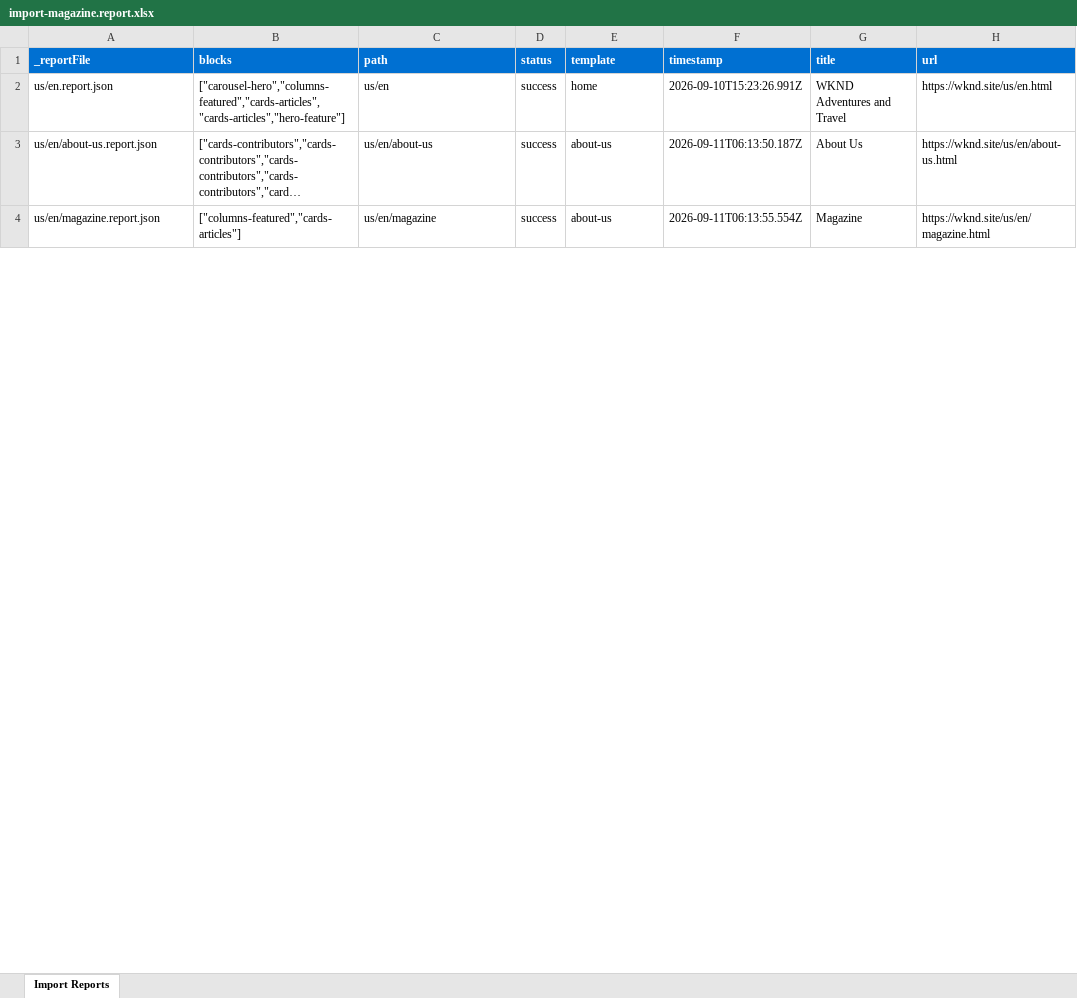
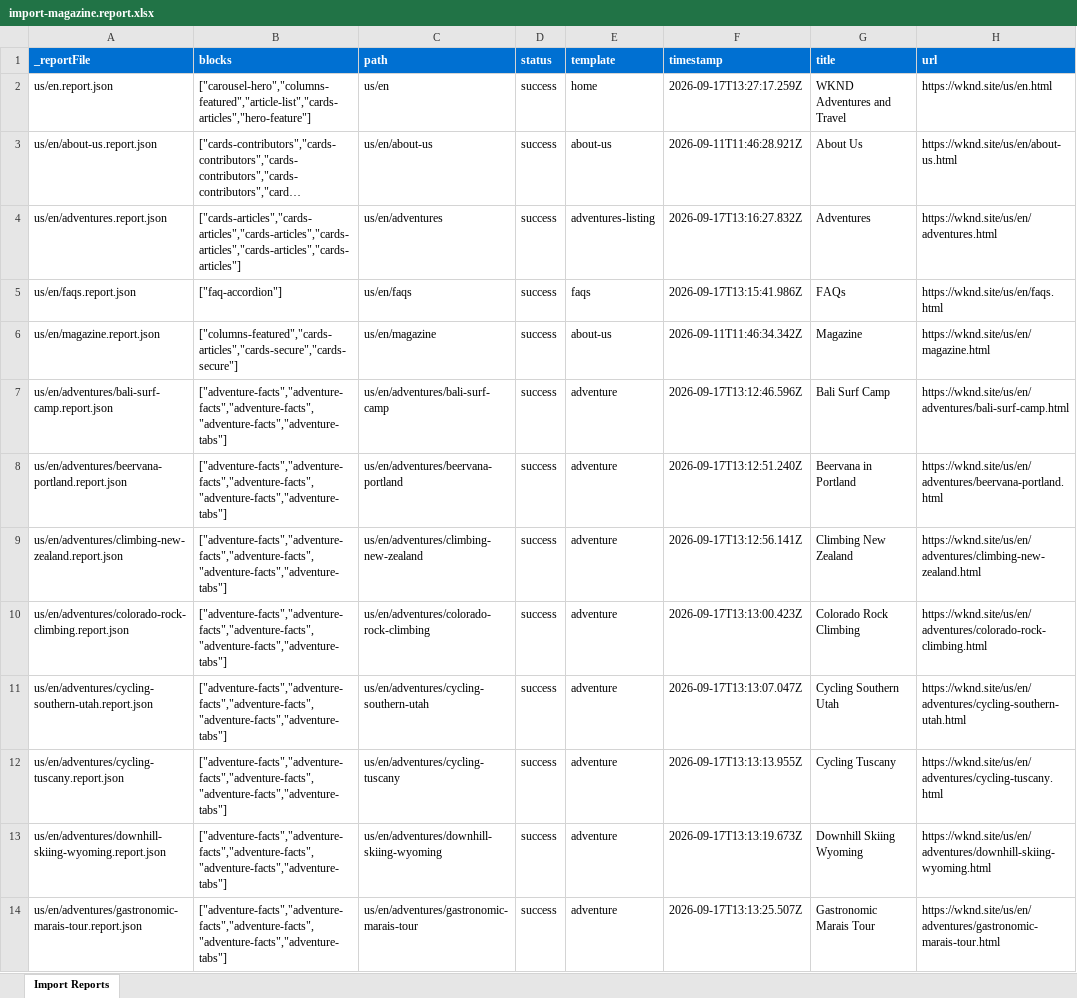
Before and after one commit to rpriyaraji/Rajalakshmi-EDS-Training, an Excel workbook: tools/importer/reports/import-magazine.report.xlsx, sheet Import Reports, drawn as a sheet; only a part is shown; long unchanged cells end in …; values as stored, in another font and other column widths than the file's, no borders; addresses are those after the commit; the diff covers the shown part only; the diff names each change by its address in the sheet, - before the commit and + after, or states it on an @@ line.

```diff
--- a/tools/importer/reports/import-magazine.report.xlsx (sheet Import Reports)
+++ b/tools/importer/reports/import-magazine.report.xlsx (sheet Import Reports)
-B2 (blocks): ["carousel-hero","columns-featured","cards-articles","cards-articles","hero-feature"]
+B2 (blocks): ["carousel-hero","columns-featured","article-list","cards-articles","hero-feature"]
-F2 (timestamp): 2026-09-10T15:23:26.991Z
+F2 (timestamp): 2026-09-17T13:27:17.259Z
-F3 (timestamp): 2026-09-11T06:13:50.187Z
+F3 (timestamp): 2026-09-11T11:46:28.921Z
+row 4: us/en/adventures.report.json | ["cards-articles","cards-articles","cards-articles","cards-articles","cards-articles","cards-articles"] | us/en/adventures | success | adventures-listing | 2026-09-17T13:16:27.832Z | Adventures | https://wknd.site/us/en/adventures.html
+row 5: us/en/faqs.report.json | ["faq-accordion"] | us/en/faqs | success | faqs | 2026-09-17T13:15:41.986Z | FAQs | https://wknd.site/us/en/faqs.html
-B6 (blocks): ["columns-featured","cards-articles"]
+B6 (blocks): ["columns-featured","cards-articles","cards-secure","cards-secure"]
-F6 (timestamp): 2026-09-11T06:13:55.554Z
+F6 (timestamp): 2026-09-11T11:46:34.342Z
+row 7: us/en/adventures/bali-surf-camp.report.json | ["adventure-facts","adventure-facts","adventure-facts","adventure-facts","adventure-tabs"] | us/en/adventures/bali-surf-camp | success | adventure | 2026-09-17T13:12:46.596Z | Bali Surf Camp | https://wknd.site/us/en/adventures/bali-surf-camp.html
+row 8: us/en/adventures/beervana-portland.report.json | ["adventure-facts","adventure-facts","adventure-facts","adventure-facts","adventure-tabs"] | us/en/adventures/beervana-portland | success | adventure | 2026-09-17T13:12:51.240Z | Beervana in Portland | https://wknd.site/us/en/adventures/beervana-portland.html
+row 9: us/en/adventures/climbing-new-zealand.report.json | ["adventure-facts","adventure-facts","adventure-facts","adventure-facts","adventure-tabs"] | us/en/adventures/climbing-new-zealand | success | adventure | 2026-09-17T13:12:56.141Z | Climbing New Zealand | https://wknd.site/us/en/adventures/climbing-new-zealand.html
+row 10: us/en/adventures/colorado-rock-climbing.report.json | ["adventure-facts","adventure-facts","adventure-facts","adventure-facts","adventure-tabs"] | us/en/adventures/colorado-rock-climbing | success | adventure | 2026-09-17T13:13:00.423Z | Colorado Rock Climbing | https://wknd.site/us/en/adventures/colorado-rock-climbing.html
+row 11: us/en/adventures/cycling-southern-utah.report.json | ["adventure-facts","adventure-facts","adventure-facts","adventure-facts","adventure-tabs"] | us/en/adventures/cycling-southern-utah | success | adventure | 2026-09-17T13:13:07.047Z | Cycling Southern Utah | https://wknd.site/us/en/adventures/cycling-southern-utah.html
+row 12: us/en/adventures/cycling-tuscany.report.json | ["adventure-facts","adventure-facts","adventure-facts","adventure-facts","adventure-tabs"] | us/en/adventures/cycling-tuscany | success | adventure | 2026-09-17T13:13:13.955Z | Cycling Tuscany | https://wknd.site/us/en/adventures/cycling-tuscany.html
+row 13: us/en/adventures/downhill-skiing-wyoming.report.json | ["adventure-facts","adventure-facts","adventure-facts","adventure-facts","adventure-tabs"] | us/en/adventures/downhill-skiing-wyoming | success | adventure | 2026-09-17T13:13:19.673Z | Downhill Skiing Wyoming | https://wknd.site/us/en/adventures/downhill-skiing-wyoming.html
+row 14: us/en/adventures/gastronomic-marais-tour.report.json | ["adventure-facts","adventure-facts","adventure-facts","adventure-facts","adventure-tabs"] | us/en/adventures/gastronomic-marais-tour | success | adventure | 2026-09-17T13:13:25.507Z | Gastronomic Marais Tour | https://wknd.site/us/en/adventures/gastronomic-marais-tour.html
```
Also changed, not shown: 12 added rows and 1 edited cell elsewhere in this sheet, tools/importer/reports/import-about-us.report.xlsx, tools/importer/reports/import-home.report.xlsx, 30 other files.
